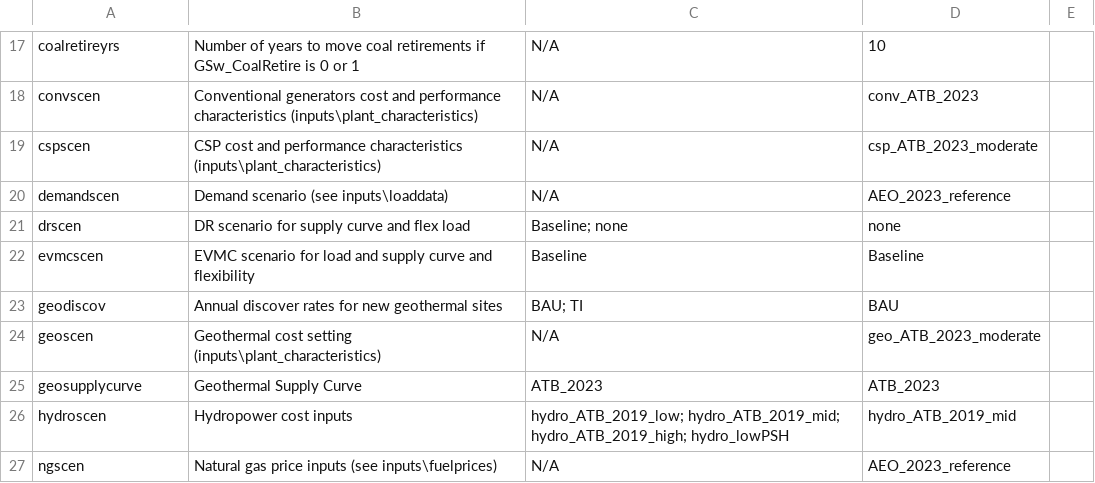
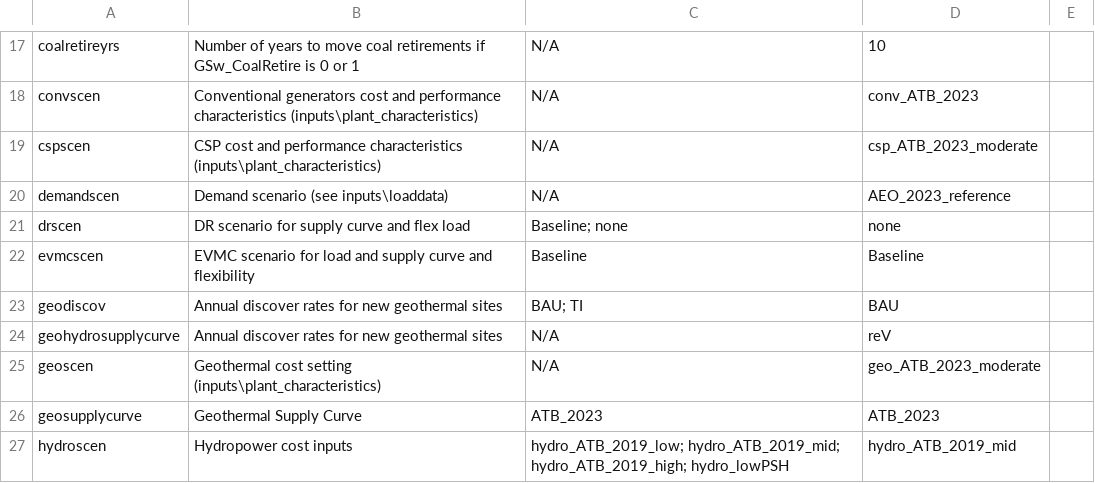
Before and after one commit to iyannawhite/ReEDS-2.0, a CSV file: cases.csv, drawn as a sheet; only a part is shown, gaps mark what is left out; the shorter side is filled out with more unchanged rows; the diff names each change by its address in the sheet, - before the commit and + after, or states it on an @@ line.

Commit message:
working

```diff
--- a/cases.csv
+++ b/cases.csv
+row 24: geohydrosupplycurve | Annual discover rates for new geothermal sites | N/A | reV
```
